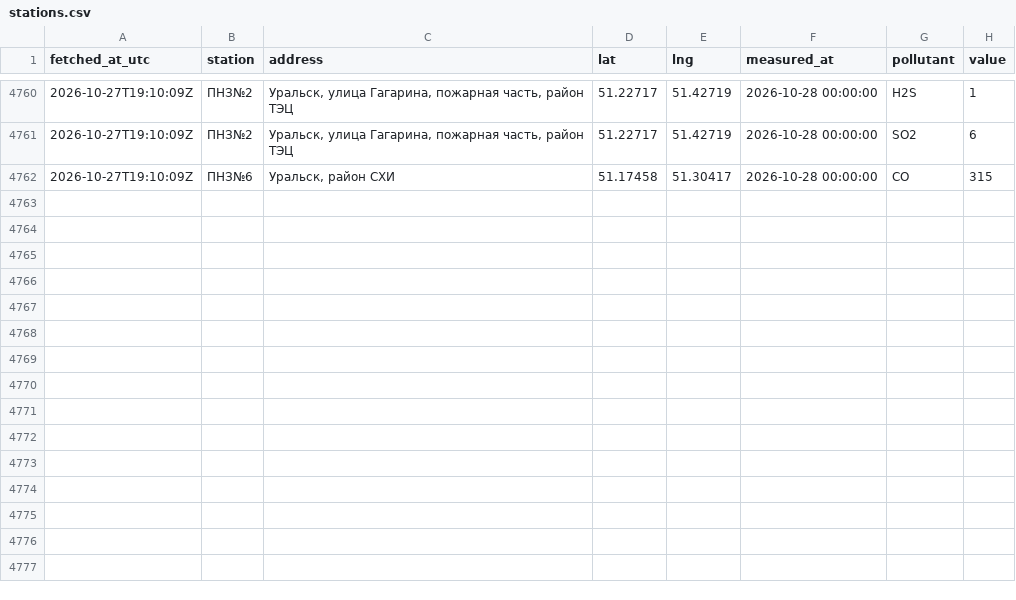
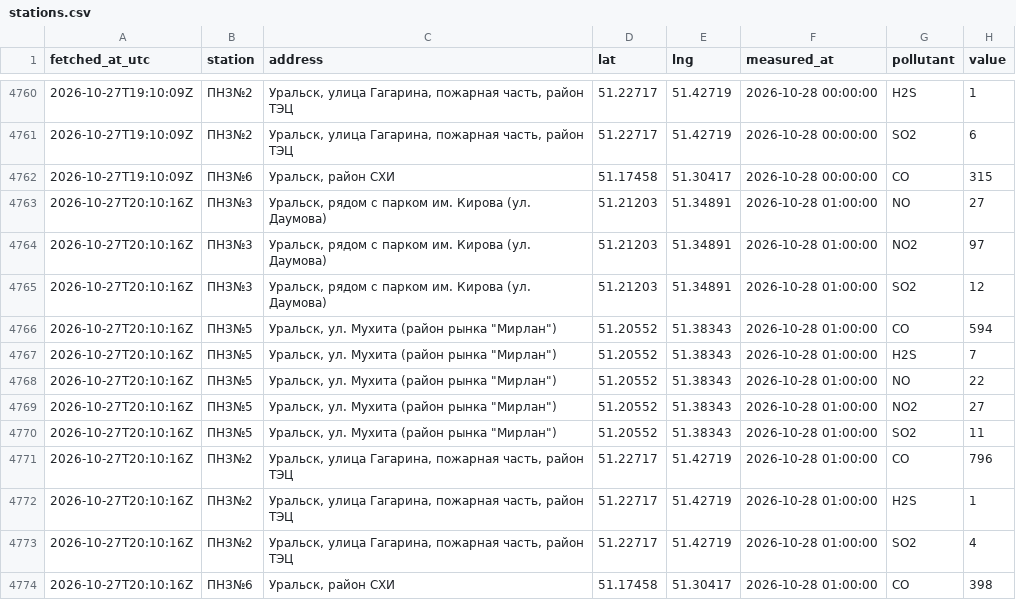
Before and after one commit to SanDav2011/atyrau-air, a CSV file: data/oral/stations.csv, drawn as a sheet; only a part is shown, gaps mark what is left out.

```diff
--- a/data/oral/stations.csv
+++ b/data/oral/stations.csv
@@ -4762 +4762,13 @@
 2026-10-27T19:10:09Z,ПНЗ№6,"Уральск, район СХИ",51.17458,51.30417,2026-10-28 00:00:00,CO,315
+2026-10-27T20:10:16Z,ПНЗ№3,"Уральск, рядом с парком им. Кирова (ул. Даумова)",51.21203,51.34891,2026-10-28 01:00:00,NO,27
+2026-10-27T20:10:16Z,ПНЗ№3,"Уральск, рядом с парком им. Кирова (ул. Даумова)",51.21203,51.34891,2026-10-28 01:00:00,NO2,97
+2026-10-27T20:10:16Z,ПНЗ№3,"Уральск, рядом с парком им. Кирова (ул. Даумова)",51.21203,51.34891,2026-10-28 01:00:00,SO2,12
+2026-10-27T20:10:16Z,ПНЗ№5,"Уральск, ул. Мухита (район рынка ""Мирлан"")",51.20552,51.38343,2026-10-28 01:00:00,CO,594
+2026-10-27T20:10:16Z,ПНЗ№5,"Уральск, ул. Мухита (район рынка ""Мирлан"")",51.20552,51.38343,2026-10-28 01:00:00,H2S,7
+2026-10-27T20:10:16Z,ПНЗ№5,"Уральск, ул. Мухита (район рынка ""Мирлан"")",51.20552,51.38343,2026-10-28 01:00:00,NO,22
+2026-10-27T20:10:16Z,ПНЗ№5,"Уральск, ул. Мухита (район рынка ""Мирлан"")",51.20552,51.38343,2026-10-28 01:00:00,NO2,27
+2026-10-27T20:10:16Z,ПНЗ№5,"Уральск, ул. Мухита (район рынка ""Мирлан"")",51.20552,51.38343,2026-10-28 01:00:00,SO2,11
+2026-10-27T20:10:16Z,ПНЗ№2,"Уральск, улица Гагарина, пожарная часть, район ТЭЦ",51.22717,51.42719,2026-10-28 01:00:00,CO,796
+2026-10-27T20:10:16Z,ПНЗ№2,"Уральск, улица Гагарина, пожарная часть, район ТЭЦ",51.22717,51.42719,2026-10-28 01:00:00,H2S,1
+2026-10-27T20:10:16Z,ПНЗ№2,"Уральск, улица Гагарина, пожарная часть, район ТЭЦ",51.22717,51.42719,2026-10-28 01:00:00,SO2,4
+2026-10-27T20:10:16Z,ПНЗ№6,"Уральск, район СХИ",51.17458,51.30417,2026-10-28 01:00:00,CO,398
```
Also changed, not shown: data/aktobe/stations.csv, data/kokshetau/stations.csv, 38 other files.
